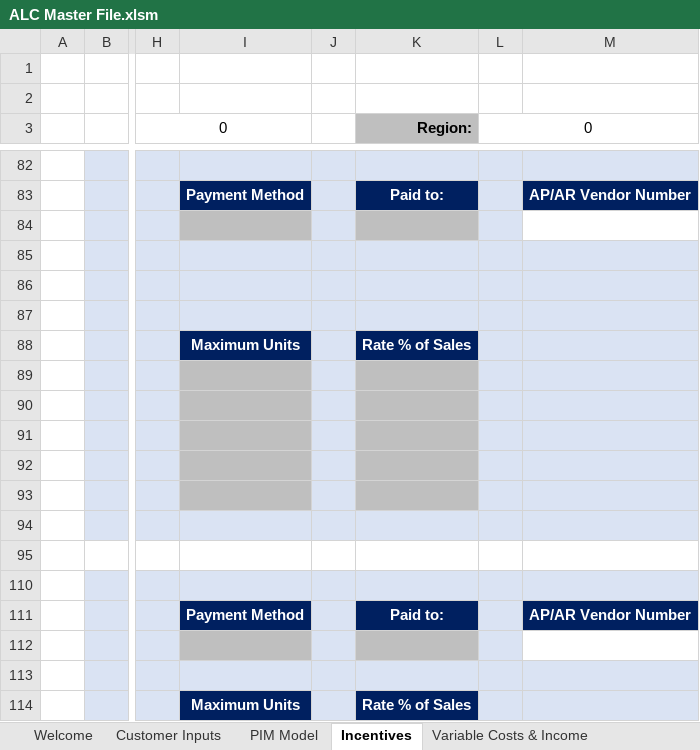
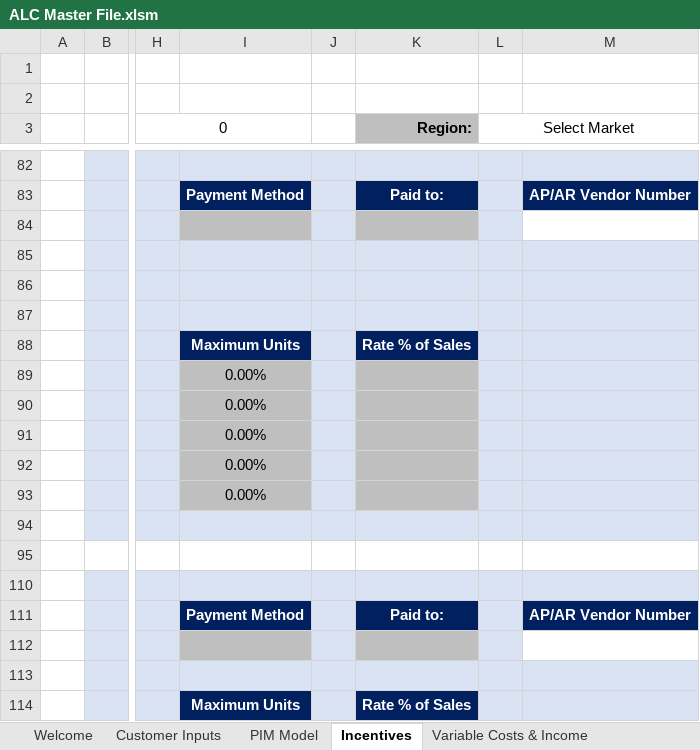
Before and after one commit to Ushadevi-velusamy/ALC, an Excel workbook: ALC Master File.xlsm, sheet Incentives, drawn as a sheet; only a part is shown, gaps mark what is left out; values as stored, in another font and other column widths than the file's, no borders; charts and pictures and conditional formats not drawn; the diff names each change by its address in the sheet, - before the commit and + after, or states it on an @@ line.

Commit message:
latest

```diff
--- a/ALC Master File.xlsm (sheet Incentives)
+++ b/ALC Master File.xlsm (sheet Incentives)
-L3: 0
+L3: Select Market
-I89:I93: (empty)
+I89:I93: 0.00%
```
Also changed, not shown: sheet PIM Model, hidden cells.
